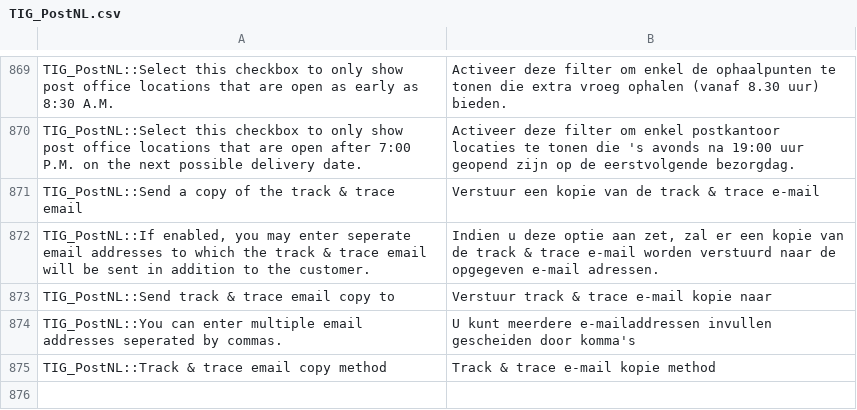
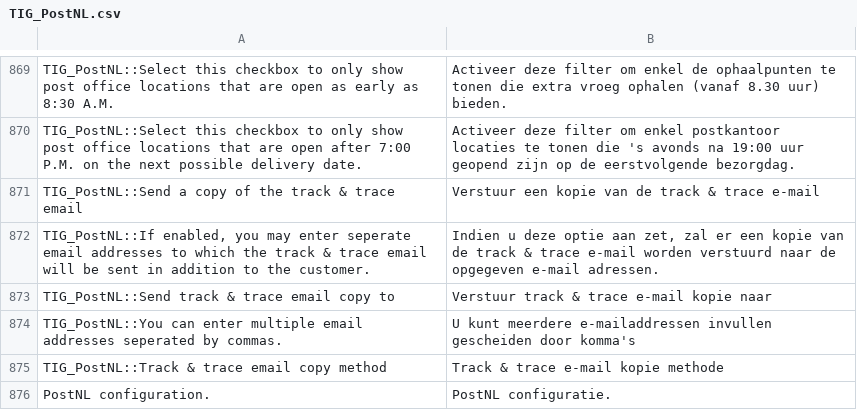
Before and after one commit to postnl/postnl-magento1-End-of-life, a CSV file: app/locale/nl_NL/TIG_PostNL.csv, drawn as a sheet; only a part is shown, gaps mark what is left out.

```diff
--- a/app/locale/nl_NL/TIG_PostNL.csv
+++ b/app/locale/nl_NL/TIG_PostNL.csv
@@ -879,2 +879,3 @@ TIG_PostNL::Send track & trace email copy to,Verstuur track & trace e-mail kopie
 TIG_PostNL::You can enter multiple email addresses seperated by commas.,U kunt meerdere e-mailaddressen invullen gescheiden door komma's
-TIG_PostNL::Track & trace email copy method,Track & trace e-mail kopie method
+TIG_PostNL::Track & trace email copy method,Track & trace e-mail kopie methode
+PostNL configuration.,PostNL configuratie.
```
Also changed, not shown: 14 other files.
